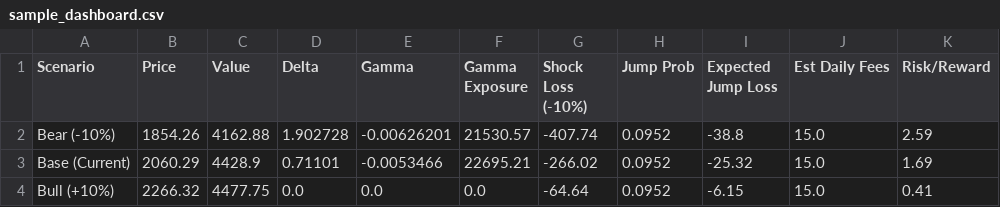
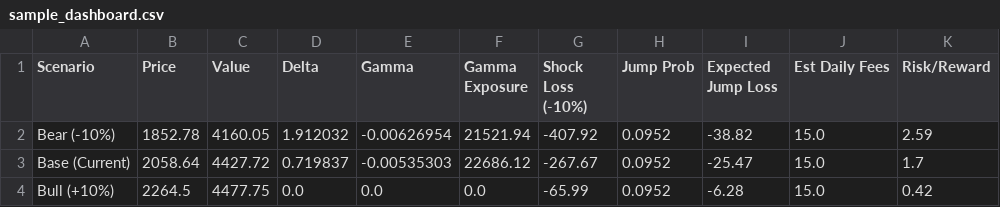
Before and after one commit to gennarocepparulo/defi-convexity-risk-engine, a CSV file: outputs/sample_dashboard.csv, drawn as a sheet.

Commit message:
Update dashboard and risk visualizations

```diff
--- a/outputs/sample_dashboard.csv
+++ b/outputs/sample_dashboard.csv
@@ -1,4 +1,4 @@
 Scenario,Price,Value,Delta,Gamma,Gamma Exposure,Shock Loss (-10%),Jump Prob,Expected Jump Loss,Est Daily Fees,Risk/Reward
-Bear (-10%),1854.26,4162.88,1.902728,-0.00626201,21530.57,-407.74,0.0952,-38.8,15.0,2.59
-Base (Current),2060.29,4428.9,0.71101,-0.0053466,22695.21,-266.02,0.0952,-25.32,15.0,1.69
-Bull (+10%),2266.32,4477.75,0.0,0.0,0.0,-64.64,0.0952,-6.15,15.0,0.41
+Bear (-10%),1852.78,4160.05,1.912032,-0.00626954,21521.94,-407.92,0.0952,-38.82,15.0,2.59
+Base (Current),2058.64,4427.72,0.719837,-0.00535303,22686.12,-267.67,0.0952,-25.47,15.0,1.7
+Bull (+10%),2264.5,4477.75,0.0,0.0,0.0,-65.99,0.0952,-6.28,15.0,0.42
```
Also changed, not shown: 2 other files.
